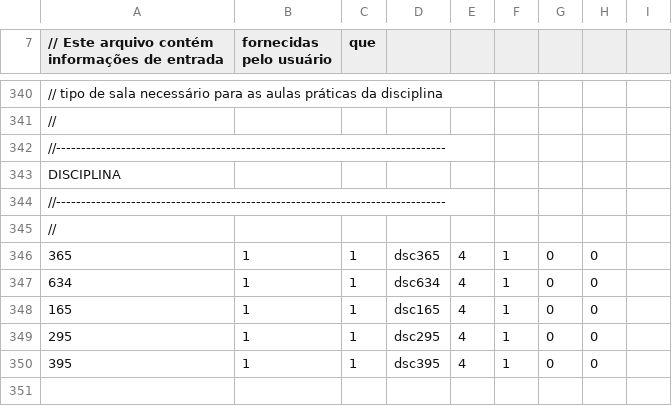
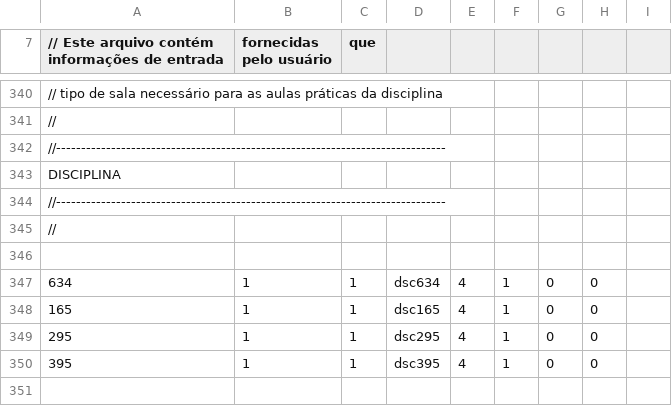
Before and after one commit to ronaldogomes/Genetic-Algorithm-Timetabling, a CSV file: files/ag-informacoes.csv, drawn as a sheet; only a part is shown, gaps mark what is left out; the diff names each change by its address in the sheet, - before the commit and + after, or states it on an @@ line.

Commit message:
corr err

```diff
--- a/files/ag-informacoes.csv
+++ b/files/ag-informacoes.csv
-row 346: 365 | 1 | 1 | dsc365 | 4 | 1 | 0 | 0
+row 346: (empty)
```
